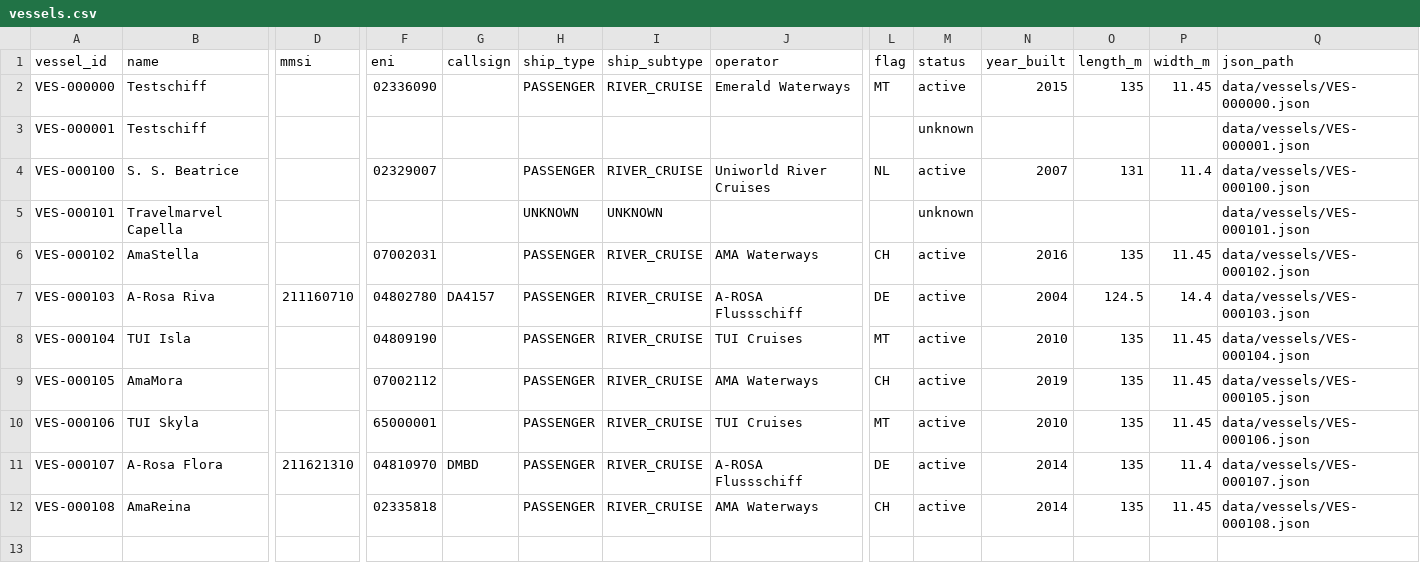
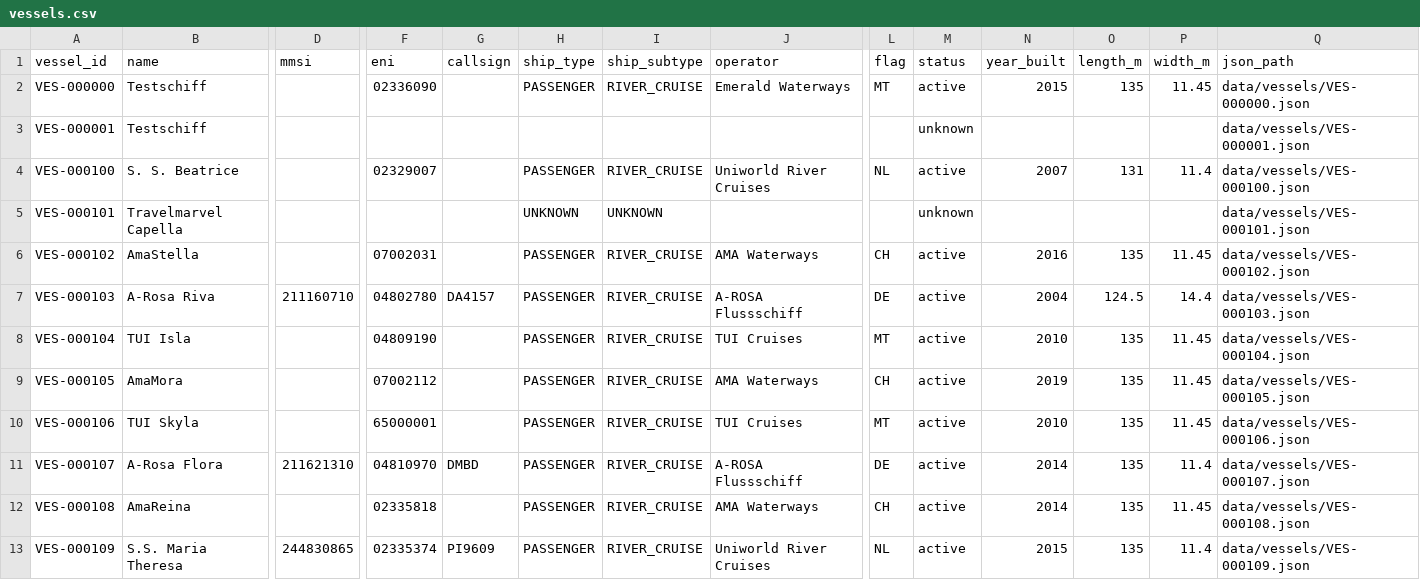
Before and after one commit to ugnet90/danube-vessel-log, a CSV file: data/vessels.csv, drawn as a sheet; only a part is shown, gaps mark what is left out; rows hold the shown columns only; the diff names each change by its address in the sheet, - before the commit and + after, or states it on an @@ line.

```diff
--- a/data/vessels.csv
+++ b/data/vessels.csv
+row 13: VES-000109 | S.S. Maria Theresa | 244830865 | 02335374 | PI9609 | PASSENGER | RIVER_CRUISE | Uniworld River Cruises | NL | active | 2015 | 135 | 11.4 | data/vessels/VES-000109.json
```
Also changed, not shown: 2 other files.
